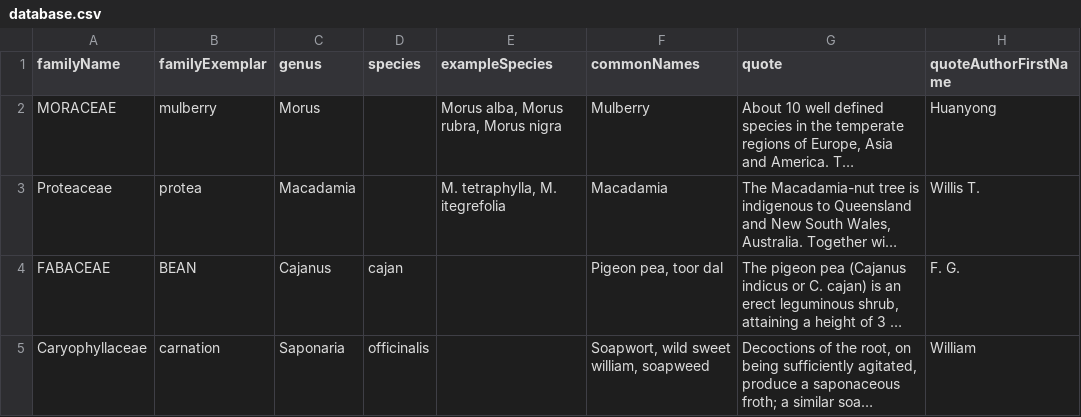
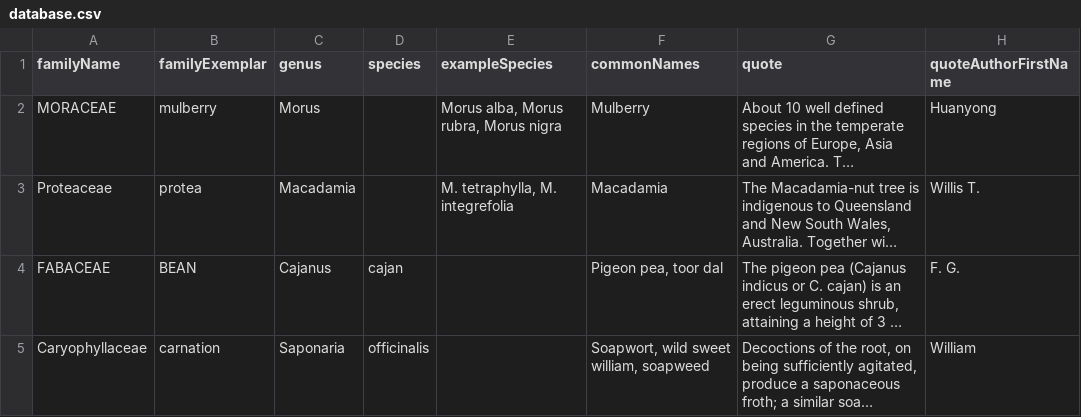
Before and after one commit to JustineRW/Simple-Flashcard-Creator, a CSV file: database.csv, drawn as a sheet; only a part is shown; long unchanged cells end in …; the diff names each change by its address in the sheet, - before the commit and + after, or states it on an @@ line.

```diff
--- a/database.csv
+++ b/database.csv
-E3 (exampleSpecies): M. tetraphylla, M. itegrefolia
+E3 (exampleSpecies): M. tetraphylla, M. integrefolia
```
Also changed, not shown: 12 other files.
